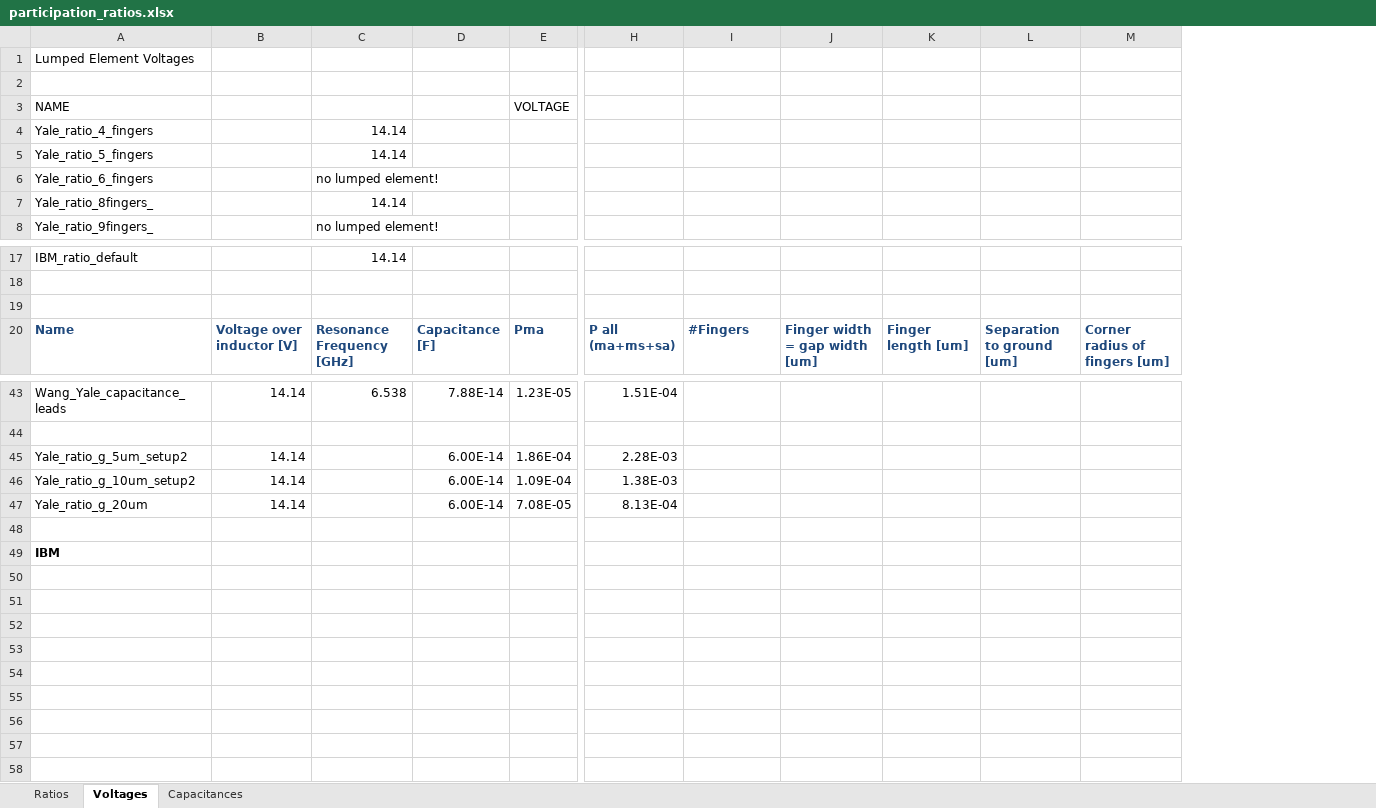
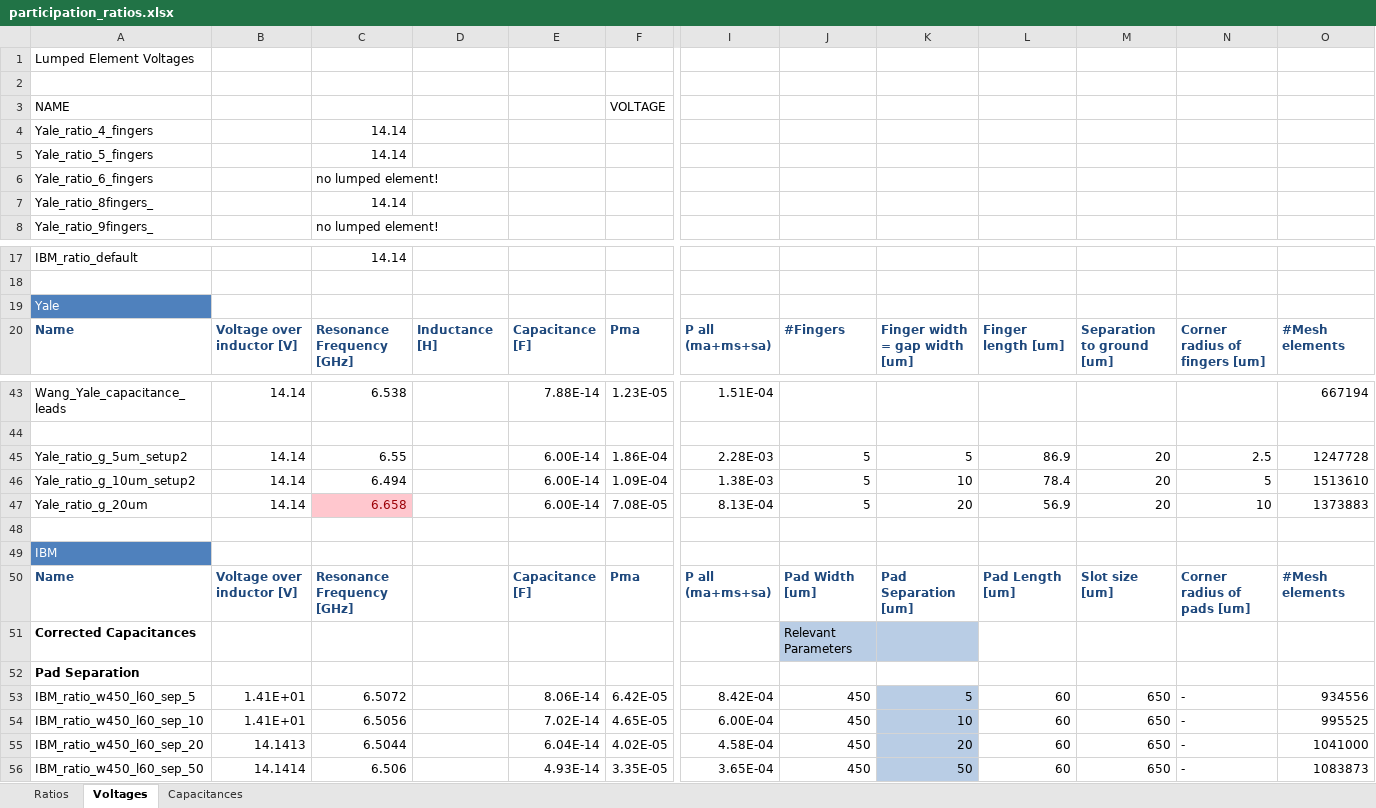
Before and after one commit to RickKoster/BEP, an Excel workbook: participation_ratios.xlsx, sheet Voltages, drawn as a sheet; only a part is shown, gaps mark what is left out; values as stored, in another font and other column widths than the file's, no borders; addresses are those after the commit; rows hold the shown columns only; the diff names each change by its address in the sheet, - before the commit and + after, or states it on an @@ line.

Commit message:
IBM ratios, updated excel

```diff
--- a/participation_ratios.xlsx (sheet Voltages)
+++ b/participation_ratios.xlsx (sheet Voltages)
+column D, row 20: Inductance [H]
+column O, row 20: #Mesh elements; rows 43-47: 667194 |  | 1247728 | 1513610 | 1373883
-A19: (empty)
+A19: Yale
-A19 fill: none
+A19 fill: #4F81BD
-C45: (empty)
+C45: 6.55
-J45:J47: (empty)
+J45:J47: 5
-K45: (empty)
+K45: 5
-L45: (empty)
+L45: 86.9
-M45:M47: (empty)
+M45:M47: 20
-N45: (empty)
+N45: 2.5
-C46: (empty)
+C46: 6.494
-K46: (empty)
+K46: 10
-L46: (empty)
+L46: 78.4
-N46: (empty)
+N46: 5
-C47: (empty)
+C47: 6.658
-C47 fill: none
+C47 fill: #FFC7CE
-K47: (empty)
+K47: 20
-L47: (empty)
+L47: 56.9
-N47: (empty)
+N47: 10
@@ A49 fill: none → #4F81BD, bold: on → off, text colour: black → #FFFFFF @@
+row 50: Name | Voltage over inductor [V] | Resonance Frequency [GHz] |  | Capacitance [F] | Pma | P all (ma+ms+sa) | Pad Width [um] | Pad Separation [um] | Pad Length [um] | Slot size [um] | Corner radius of pads [um] | #Mesh elements
+row 51: Corrected Capacitances |  |  |  |  |  |  | Relevant Parameters
+row 52: Pad Separation
+row 53: IBM_ratio_w450_l60_sep_5 | 1.41E+01 | 6.5072 |  | 8.06E-14 | 6.42E-05 | 8.42E-04 | 450 | 5 | 60 | 650 | - | 934556
+row 54: IBM_ratio_w450_l60_sep_10 | 1.41E+01 | 6.5056 |  | 7.02E-14 | 4.65E-05 | 6.00E-04 | 450 | 10 | 60 | 650 | - | 995525
+row 55: IBM_ratio_w450_l60_sep_20 | 14.1413 | 6.5044 |  | 6.04E-14 | 4.02E-05 | 4.58E-04 | 450 | 20 | 60 | 650 | - | 1041000
+row 56: IBM_ratio_w450_l60_sep_50 | 14.1414 | 6.506 |  | 4.93E-14 | 3.35E-05 | 3.65E-04 | 450 | 50 | 60 | 650 | - | 1083873
```
Also changed, not shown: sheet Capacitances, formulas that keep their value, 16 other files.
